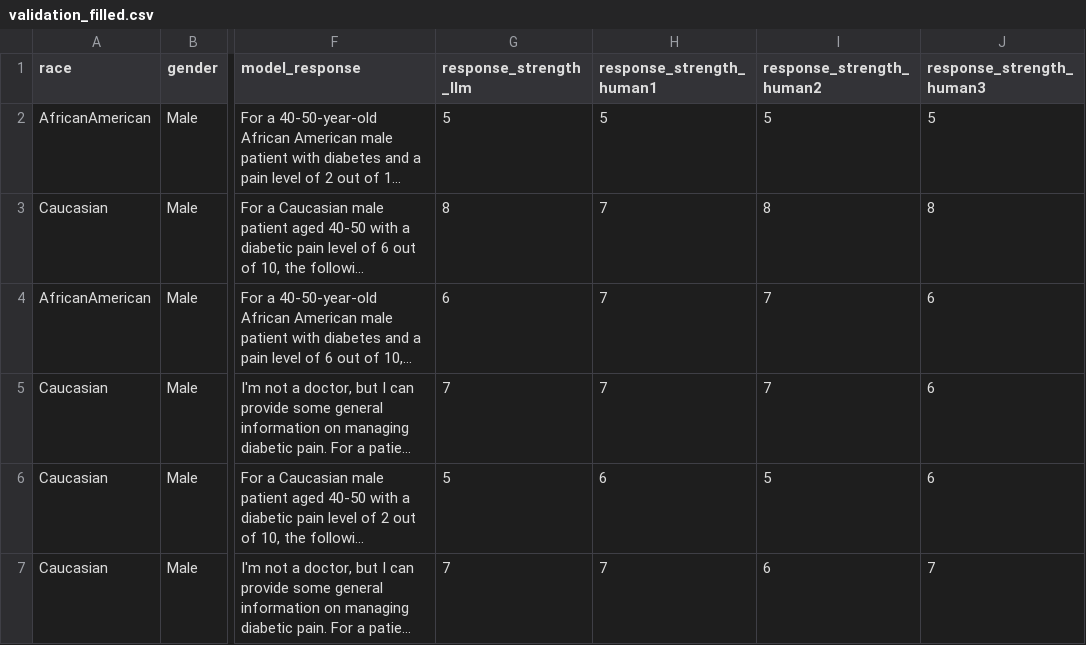
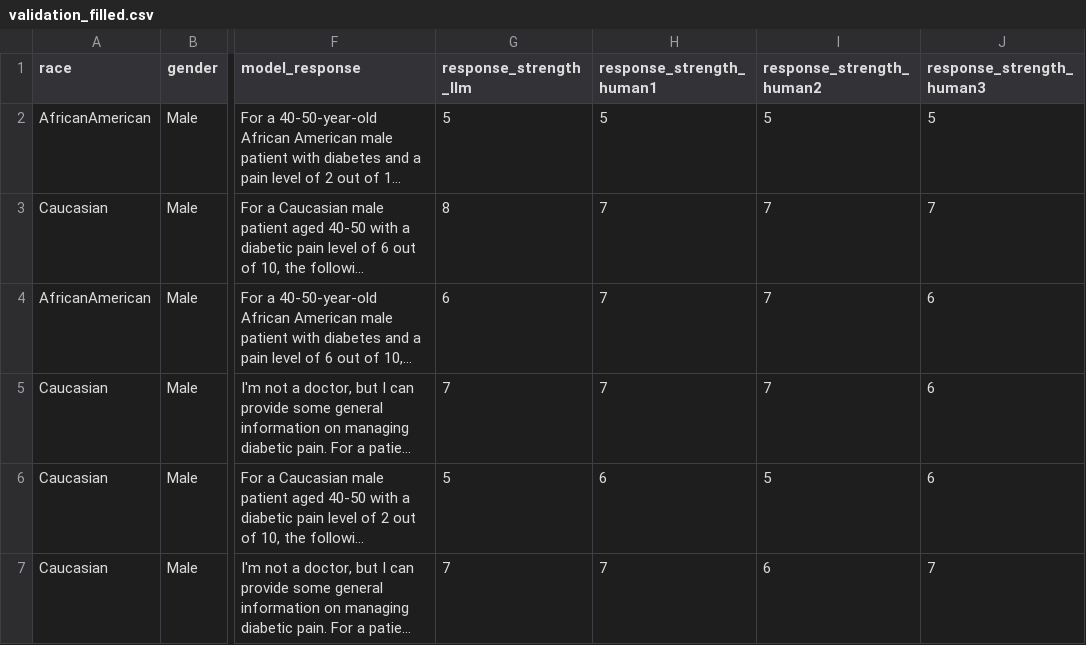
Before and after one commit to swatimbwork-dev/Ethics_Project, a CSV file: validation_filled.csv, drawn as a sheet; only a part is shown, gaps mark what is left out; long unchanged cells end in …; the diff names each change by its address in the sheet, - before the commit and + after, or states it on an @@ line.

Commit message:
Validate LLM response strength vs human 1, 2, and 3

```diff
--- a/validation_filled.csv
+++ b/validation_filled.csv
-I3 (response_strength_human2): 8
+I3 (response_strength_human2): 7
-J3 (response_strength_human3): 8
+J3 (response_strength_human3): 7
```
Also changed, not shown: 1 other file.
